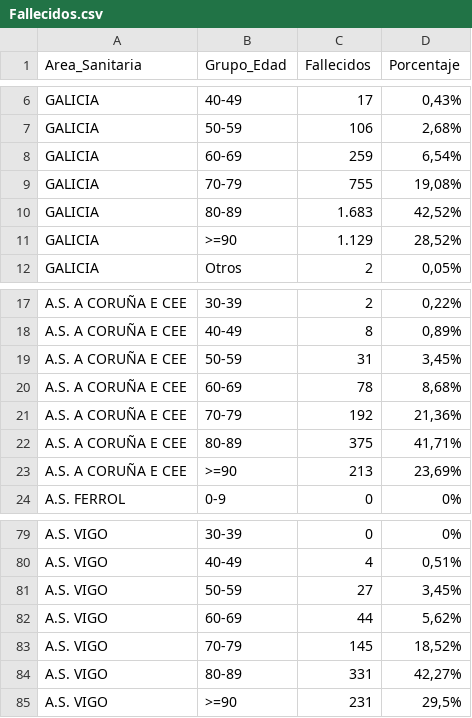
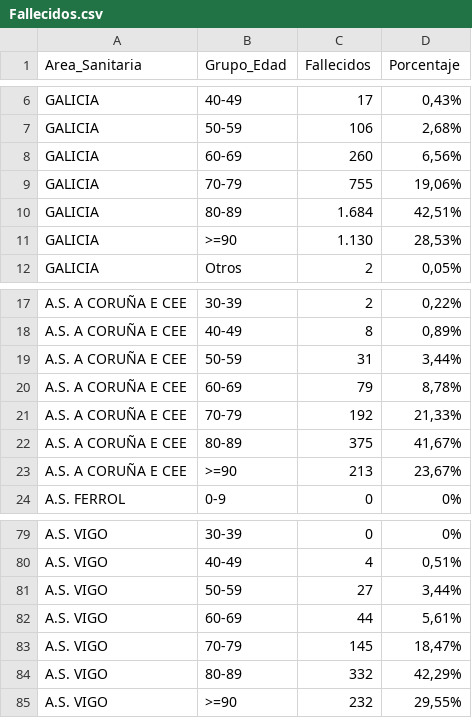
Before and after one commit to jjelosua/sergas-covid19-data, a CSV file: Fallecidos.csv, drawn as a sheet; only a part is shown, gaps mark what is left out.

```diff
--- a/Fallecidos.csv
+++ b/Fallecidos.csv
@@ -7,6 +7,6 @@ Area_Sanitaria,Grupo_Edad,Fallecidos,Porcentaje
 "GALICIA","50-59","106","2,68%"
-"GALICIA","60-69","259","6,54%"
-"GALICIA","70-79","755","19,08%"
-"GALICIA","80-89","1.683","42,52%"
-"GALICIA",">=90","1.129","28,52%"
+"GALICIA","60-69","260","6,56%"
+"GALICIA","70-79","755","19,06%"
+"GALICIA","80-89","1.684","42,51%"
+"GALICIA",">=90","1.130","28,53%"
 "GALICIA","Otros","2","0,05%"
@@ -18,7 +18,7 @@ Area_Sanitaria,Grupo_Edad,Fallecidos,Porcentaje
 "A.S. A CORUÑA E CEE","40-49","8","0,89%"
-"A.S. A CORUÑA E CEE","50-59","31","3,45%"
-"A.S. A CORUÑA E CEE","60-69","78","8,68%"
-"A.S. A CORUÑA E CEE","70-79","192","21,36%"
-"A.S. A CORUÑA E CEE","80-89","375","41,71%"
-"A.S. A CORUÑA E CEE",">=90","213","23,69%"
+"A.S. A CORUÑA E CEE","50-59","31","3,44%"
+"A.S. A CORUÑA E CEE","60-69","79","8,78%"
+"A.S. A CORUÑA E CEE","70-79","192","21,33%"
+"A.S. A CORUÑA E CEE","80-89","375","41,67%"
+"A.S. A CORUÑA E CEE",">=90","213","23,67%"
 "A.S. FERROL","0-9","0","0%"
@@ -80,6 +80,6 @@ Area_Sanitaria,Grupo_Edad,Fallecidos,Porcentaje
 "A.S. VIGO","40-49","4","0,51%"
-"A.S. VIGO","50-59","27","3,45%"
-"A.S. VIGO","60-69","44","5,62%"
-"A.S. VIGO","70-79","145","18,52%"
-"A.S. VIGO","80-89","331","42,27%"
-"A.S. VIGO",">=90","231","29,5%"
+"A.S. VIGO","50-59","27","3,44%"
+"A.S. VIGO","60-69","44","5,61%"
+"A.S. VIGO","70-79","145","18,47%"
+"A.S. VIGO","80-89","332","42,29%"
+"A.S. VIGO",">=90","232","29,55%"
```
Also changed, not shown: ActivosCuradosFallecidos.csv, OcupacionCamasHospital.csv, 2 other files.
